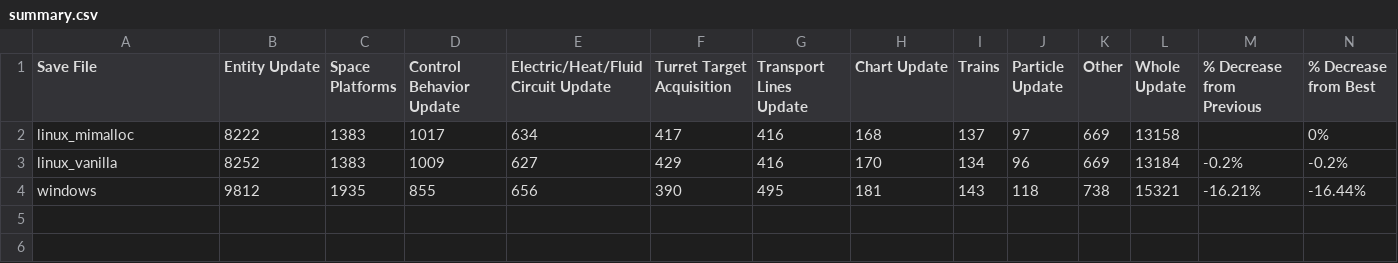
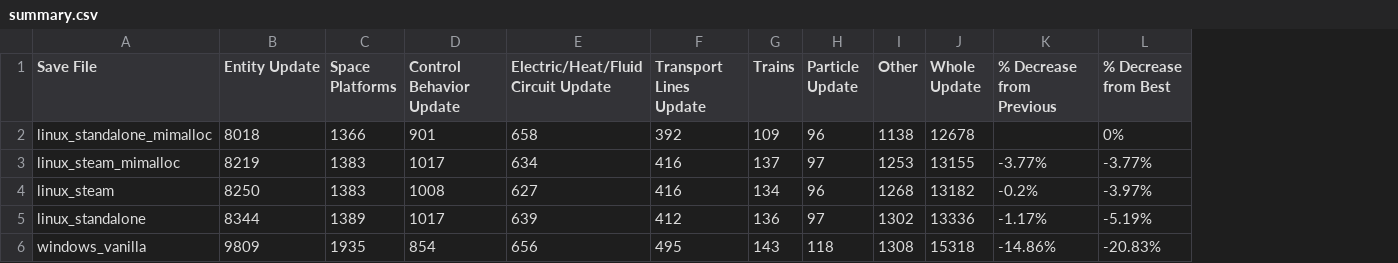
Before and after one commit to florishafkenscheid/factorio-benchmarks, a CSV file: benchmarks/2026-01-25-linux-vs-windows/charts/summary.csv, drawn as a sheet; removed rows and columns are numbered as before the commit, all else as after; the diff names each change by its address in the sheet, - before the commit and + after, or states it on an @@ line.

Commit message:
linux-vs-windows: multi run variance in linux

```diff
--- a/benchmarks/2026-01-25-linux-vs-windows/charts/summary.csv
+++ b/benchmarks/2026-01-25-linux-vs-windows/charts/summary.csv
-column F (Turret Target Acquisition), rows 2-3: 417 | 429
-column H (Chart Update), rows 2-3: 168 | 170
+row 2: linux_standalone_mimalloc | 8018 | 1366 | 901 | 658 | 392 | 109 | 96 | 1138 | 12678 |  | 0%
-A3 (Save File): linux_mimalloc
+A3 (Save File): linux_steam_mimalloc
-B3 (Entity Update): 8222
+B3 (Entity Update): 8219
-I3 (Other): 669
+I3 (Other): 1253
-J3 (Whole Update): 13158
+J3 (Whole Update): 13155
-K3 (% Decrease from Previous): (empty)
+K3 (% Decrease from Previous): -3.77%
-L3 (% Decrease from Best): 0%
+L3 (% Decrease from Best): -3.77%
-A4 (Save File): linux_vanilla
+A4 (Save File): linux_steam
-B4 (Entity Update): 8252
+B4 (Entity Update): 8250
-D4 (Control Behavior Update): 1009
+D4 (Control Behavior Update): 1008
-I4 (Other): 669
+I4 (Other): 1268
-J4 (Whole Update): 13184
+J4 (Whole Update): 13182
-L4 (% Decrease from Best): -0.2%
+L4 (% Decrease from Best): -3.97%
-row 4: windows | 9812 | 1935 | 855 | 656 | 390 | 495 | 181 | 143 | 118 | 738 | 15321 | -16.21% | -16.44%
+row 5: linux_standalone | 8344 | 1389 | 1017 | 639 | 412 | 136 | 97 | 1302 | 13336 | -1.17% | -5.19%
+row 6: windows_vanilla | 9809 | 1935 | 854 | 656 | 495 | 143 | 118 | 1308 | 15318 | -14.86% | -20.83%
```
Also changed, not shown: 21 other files.
